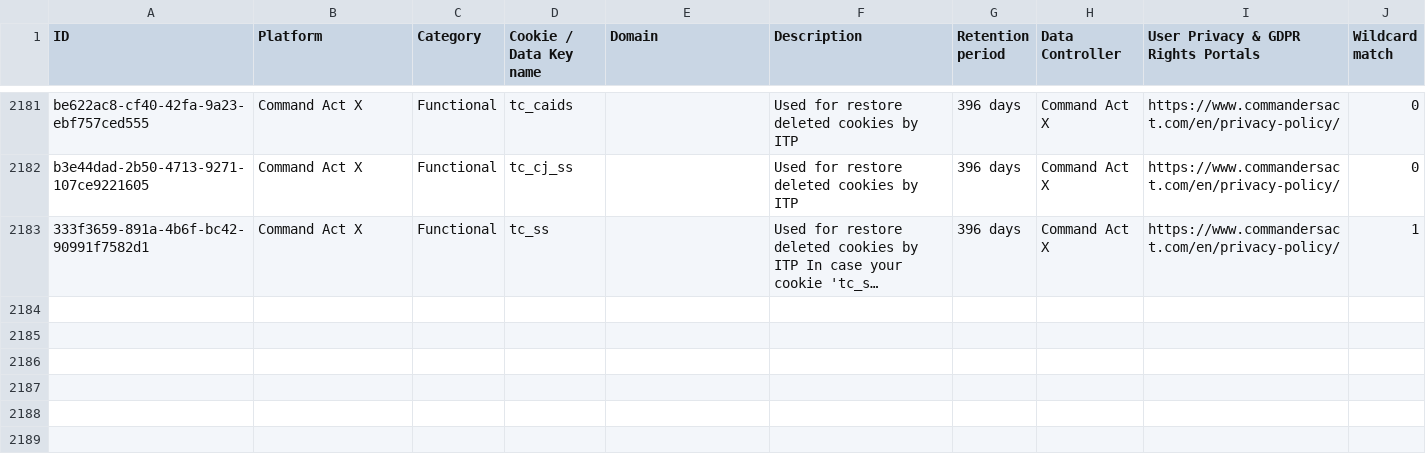
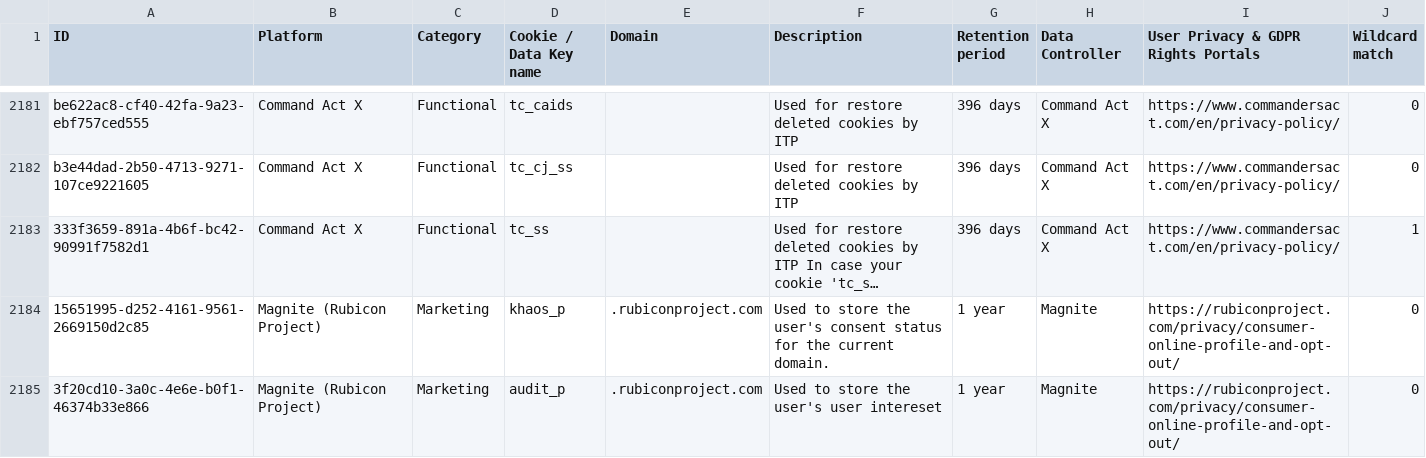
Before and after one commit to jkwakman/Open-Cookie-Database, a CSV file: open-cookie-database.csv, drawn as a sheet; only a part is shown, gaps mark what is left out; long unchanged cells end in …; the diff names each change by its address in the sheet, - before the commit and + after, or states it on an @@ line.

Commit message:
Added rubiconpoject cookies

```diff
--- a/open-cookie-database.csv
+++ b/open-cookie-database.csv
+row 2184: 15651995-d252-4161-9561-2669150d2c85 | Magnite (Rubicon Project) | Marketing | khaos_p | .rubiconproject.com | Used to store the user's consent status for the current domain. | 1 year | Magnite | https://rubiconproject.com/privacy/consumer-online-profile-and-opt-out/ | 0
+row 2185: 3f20cd10-3a0c-4e6e-b0f1-46374b33e866 | Magnite (Rubicon Project) | Marketing | audit_p | .rubiconproject.com | Used to store the user's user intereset | 1 year | Magnite | https://rubiconproject.com/privacy/consumer-online-profile-and-opt-out/ | 0
```
